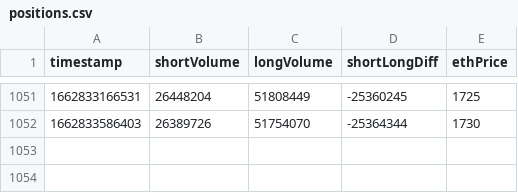
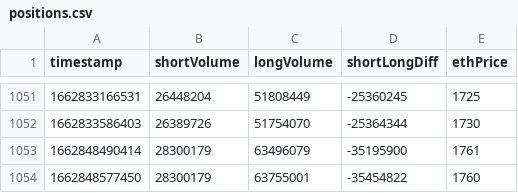
Before and after one commit to edwardmolasses/positions-data, a CSV file: positions.csv, drawn as a sheet; only a part is shown, gaps mark what is left out; the diff names each change by its address in the sheet, - before the commit and + after, or states it on an @@ line.

```diff
--- a/positions.csv
+++ b/positions.csv
+row 1053: 1662848490414 | 28300179 | 63496079 | -35195900 | 1761
+row 1054: 1662848577450 | 28300179 | 63755001 | -35454822 | 1760
```
Also changed, not shown: 8 other files.
